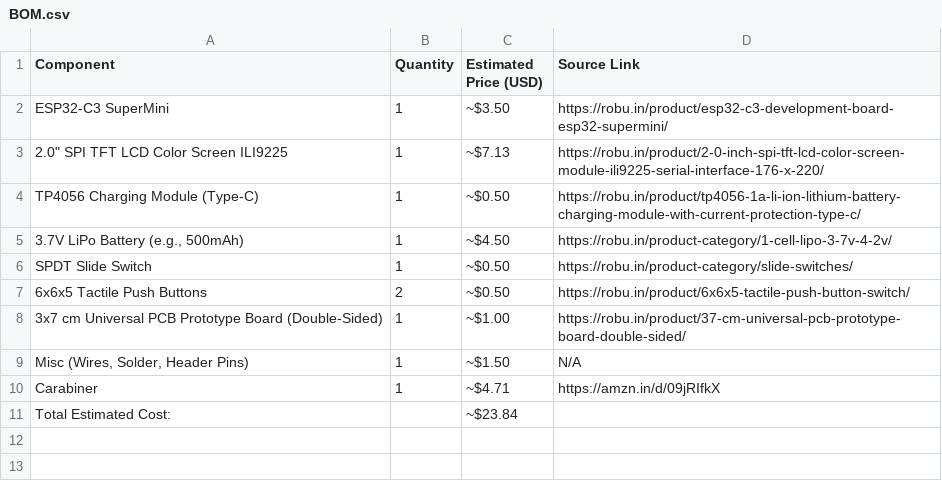
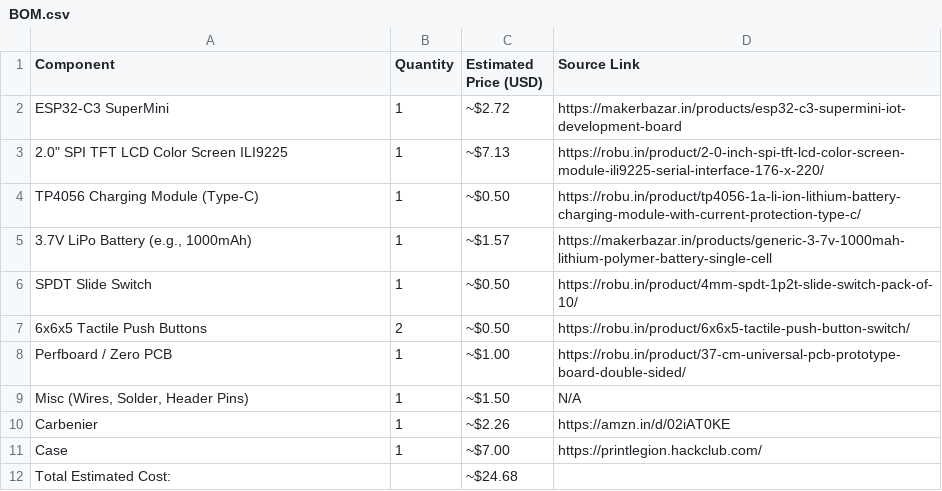
Before and after one commit to Chronos-03/MY-DIGI-CARD, a CSV file: BOM.csv, drawn as a sheet.

```diff
--- a/BOM.csv
+++ b/BOM.csv
@@ -1,11 +1,12 @@
 Component,Quantity,Estimated Price (USD),Source Link
-ESP32-C3 SuperMini,1,~$3.50,https://robu.in/product/esp32-c3-development-board-esp32-supermini/
+ESP32-C3 SuperMini,1,~$2.72,https://makerbazar.in/products/esp32-c3-supermini-iot-development-board
 "2.0"" SPI TFT LCD Color Screen ILI9225",1,~$7.13,https://robu.in/product/2-0-inch-spi-tft-lcd-color-screen-module-ili9225-serial-interface-176-x-220/
 TP4056 Charging Module (Type-C),1,~$0.50,https://robu.in/product/tp4056-1a-li-ion-lithium-battery-charging-module-with-current-protection-type-c/
-"3.7V LiPo Battery (e.g., 500mAh)",1,~$4.50,https://robu.in/product-category/1-cell-lipo-3-7v-4-2v/
-SPDT Slide Switch,1,~$0.50,https://robu.in/product-category/slide-switches/
+"3.7V LiPo Battery (e.g., 1000mAh)",1,~$1.57,https://makerbazar.in/products/generic-3-7v-1000mah-lithium-polymer-battery-single-cell
+SPDT Slide Switch,1,~$0.50,https://robu.in/product/4mm-spdt-1p2t-slide-switch-pack-of-10/
 6x6x5 Tactile Push Buttons,2,~$0.50,https://robu.in/product/6x6x5-tactile-push-button-switch/
-3x7 cm Universal PCB Prototype Board (Double-Sided),1,~$1.00,https://robu.in/product/37-cm-universal-pcb-prototype-board-double-sided/
+Perfboard / Zero PCB,1,~$1.00,https://robu.in/product/37-cm-universal-pcb-prototype-board-double-sided/
 "Misc (Wires, Solder, Header Pins)",1,~$1.50,N/A
-Carabiner,1,~$4.71,https://amzn.in/d/09jRIfkX
-Total Estimated Cost:,,~$23.84,
+Carbenier,1,~$2.26,https://amzn.in/d/02iAT0KE
+Case,1,~$7.00,https://printlegion.hackclub.com/
+Total Estimated Cost:,,~$24.68,
```
Also changed, not shown: 1 other file.
